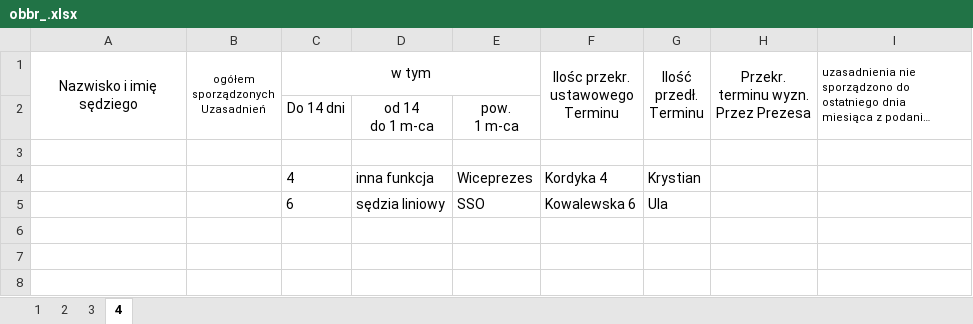
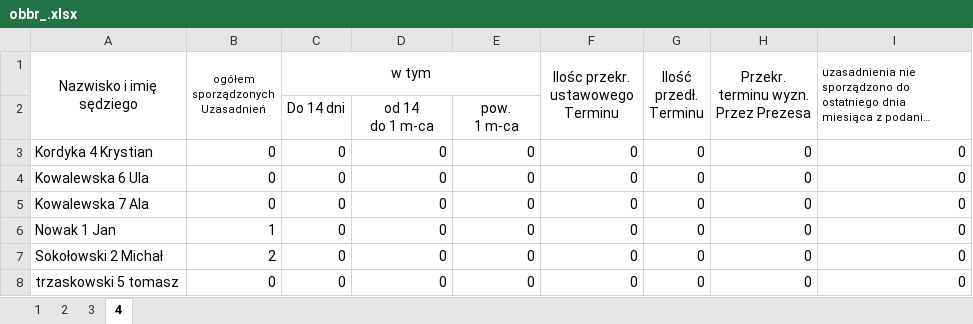
Before and after one commit to RolandSkowronek1972/statystyki, an Excel workbook: Statystyki_2018/Template/obbr_.xlsx, sheet 4, drawn as a sheet; long unchanged cells end in …; values as stored, in another font and other column widths than the file's, no borders; removed rows and columns are numbered as before the commit, all else as after; the diff names each change by its address in the sheet, - before the commit and + after, or states it on an @@ line.

```diff
--- a/Statystyki_2018/Template/obbr_.xlsx (sheet 4)
+++ b/Statystyki_2018/Template/obbr_.xlsx (sheet 4)
-row 3: (empty)
+row 3: Kordyka 4 Krystian | 0 | 0 | 0 | 0 | 0 | 0 | 0 | 0
-row 4:  |  | 4 | inna funkcja | Wiceprezes | Kordyka 4 | Krystian
-row 5:  |  | 6 | sędzia liniowy | SSO | Kowalewska 6 | Ula
+row 4: Kowalewska 6 Ula | 0 | 0 | 0 | 0 | 0 | 0 | 0 | 0
+row 5: Kowalewska 7 Ala | 0 | 0 | 0 | 0 | 0 | 0 | 0 | 0
+row 6: Nowak 1 Jan | 1 | 0 | 0 | 0 | 0 | 0 | 0 | 0
+row 7: Sokołowski 2 Michał | 2 | 0 | 0 | 0 | 0 | 0 | 0 | 0
+row 8: trzaskowski 5 tomasz | 0 | 0 | 0 | 0 | 0 | 0 | 0 | 0
```
Also changed, not shown: sheet 1, sheet 2, sheet 3, Statystyki_2018/Template/obbc_.xlsx, Statystyki_2018/Template/obbk_.xlsx, 51 other files.
